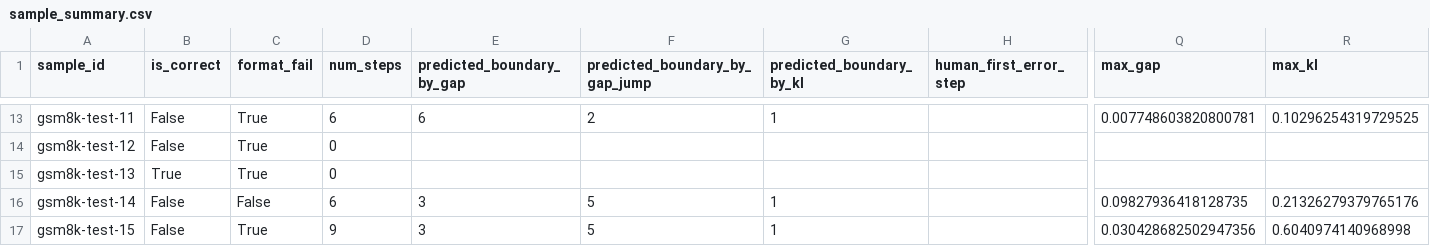
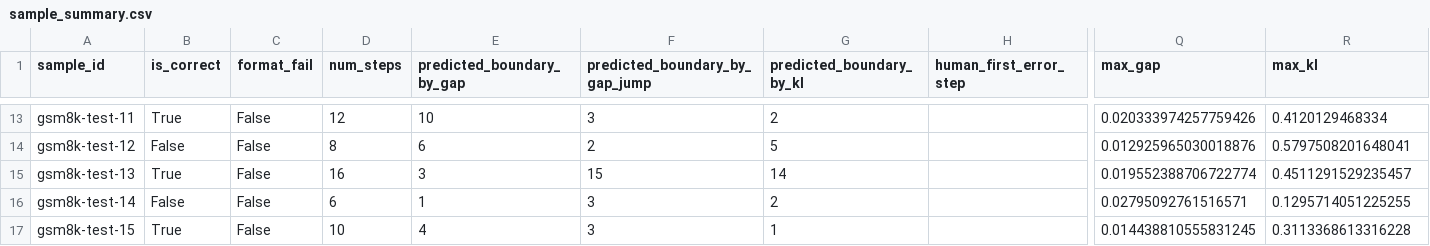
Before and after one commit to emmmleo/Boundary-Aware-Self-Distillation-BASD-, a CSV file: outputs/basd_protocol_analysis/sample_summary.csv, drawn as a sheet; only a part is shown, gaps mark what is left out; the diff covers the shown part only; the diff names each change by its address in the sheet, - before the commit and + after, or states it on an @@ line.

```diff
--- a/outputs/basd_protocol_analysis/sample_summary.csv
+++ b/outputs/basd_protocol_analysis/sample_summary.csv
-B13 (is_correct): False
+B13 (is_correct): True
-C13:C15 (format_fail): True
+C13:C15 (format_fail): False
-D13 (num_steps): 6
+D13 (num_steps): 12
-E13 (predicted_boundary_by_gap): 6
+E13 (predicted_boundary_by_gap): 10
-F13 (predicted_boundary_by_gap_jump): 2
+F13 (predicted_boundary_by_gap_jump): 3
-G13 (predicted_boundary_by_kl): 1
+G13 (predicted_boundary_by_kl): 2
-Q13 (max_gap): 0.007748603820800781
+Q13 (max_gap): 0.020333974257759426
-R13 (max_kl): 0.10296254319729525
+R13 (max_kl): 0.4120129468334
-D14 (num_steps): 0
+D14 (num_steps): 8
-E14 (predicted_boundary_by_gap): (empty)
+E14 (predicted_boundary_by_gap): 6
-F14 (predicted_boundary_by_gap_jump): (empty)
+F14 (predicted_boundary_by_gap_jump): 2
-G14 (predicted_boundary_by_kl): (empty)
+G14 (predicted_boundary_by_kl): 5
-Q14 (max_gap): (empty)
+Q14 (max_gap): 0.012925965030018876
-R14 (max_kl): (empty)
+R14 (max_kl): 0.5797508201648041
-D15 (num_steps): 0
+D15 (num_steps): 16
-E15 (predicted_boundary_by_gap): (empty)
+E15 (predicted_boundary_by_gap): 3
-F15 (predicted_boundary_by_gap_jump): (empty)
+F15 (predicted_boundary_by_gap_jump): 15
-G15 (predicted_boundary_by_kl): (empty)
+G15 (predicted_boundary_by_kl): 14
-Q15 (max_gap): (empty)
+Q15 (max_gap): 0.019552388706722774
-R15 (max_kl): (empty)
+R15 (max_kl): 0.4511291529235457
-E16 (predicted_boundary_by_gap): 3
+E16 (predicted_boundary_by_gap): 1
-F16:F17 (predicted_boundary_by_gap_jump): 5
+F16:F17 (predicted_boundary_by_gap_jump): 3
-G16 (predicted_boundary_by_kl): 1
+G16 (predicted_boundary_by_kl): 2
-Q16 (max_gap): 0.09827936418128735
+Q16 (max_gap): 0.02795092761516571
-R16 (max_kl): 0.21326279379765176
+R16 (max_kl): 0.1295714051225255
-B17 (is_correct): False
+B17 (is_correct): True
-C17 (format_fail): True
+C17 (format_fail): False
-D17 (num_steps): 9
+D17 (num_steps): 10
-E17 (predicted_boundary_by_gap): 3
+E17 (predicted_boundary_by_gap): 4
-Q17 (max_gap): 0.030428682502947356
+Q17 (max_gap): 0.014438810555831245
-R17 (max_kl): 0.6040974140968998
+R17 (max_kl): 0.3113368613316228
```
Also changed, not shown: 84 edited cells elsewhere in this file, outputs/basd_protocol_run/annotation_template.csv, 32 other files.
